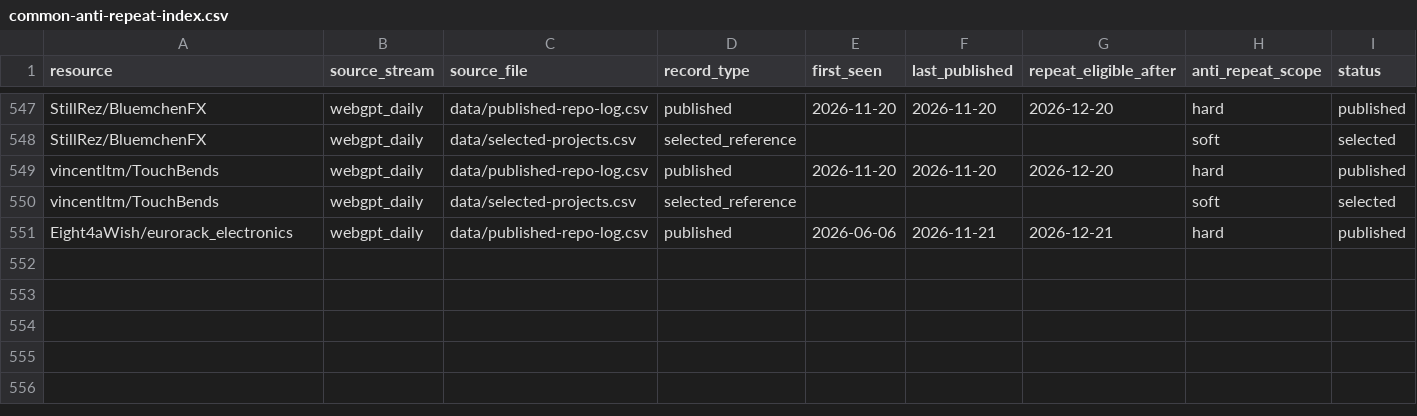
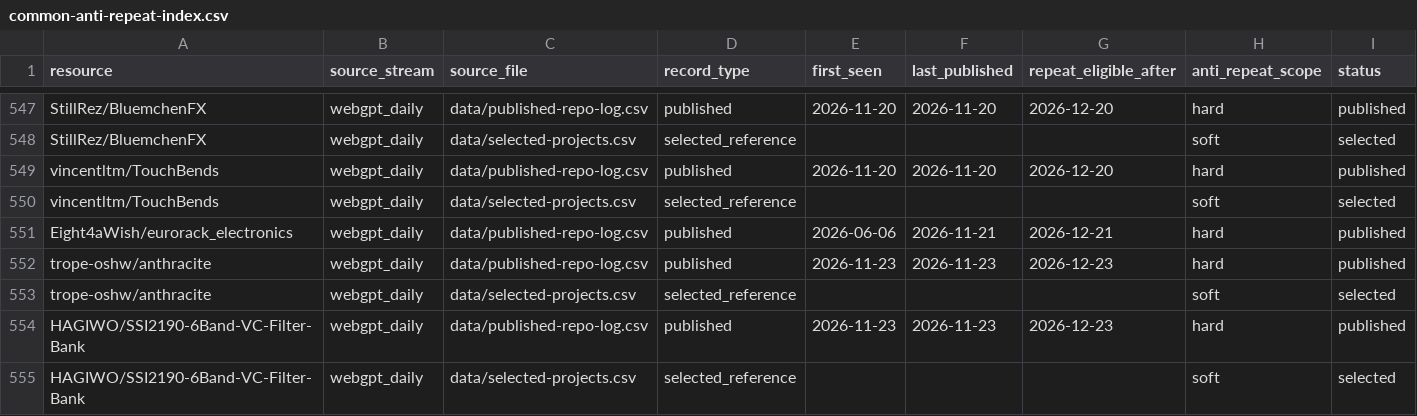
Before and after one commit to Denys/embedded-audio-mine, a CSV file: data/common-anti-repeat-index.csv, drawn as a sheet; only a part is shown, gaps mark what is left out; rows hold the shown columns only; the diff covers the shown part only; the diff names each change by its address in the sheet, - before the commit and + after, or states it on an @@ line.

```diff
--- a/data/common-anti-repeat-index.csv
+++ b/data/common-anti-repeat-index.csv
+row 552: trope-oshw/anthracite | webgpt_daily | data/published-repo-log.csv | published | 2026-11-23 | 2026-11-23 | 2026-12-23 | hard | published
+row 553: trope-oshw/anthracite | webgpt_daily | data/selected-projects.csv | selected_reference |  |  |  | soft | selected
+row 554: HAGIWO/SSI2190-6Band-VC-Filter-Bank | webgpt_daily | data/published-repo-log.csv | published | 2026-11-23 | 2026-11-23 | 2026-12-23 | hard | published
+row 555: HAGIWO/SSI2190-6Band-VC-Filter-Bank | webgpt_daily | data/selected-projects.csv | selected_reference |  |  |  | soft | selected
```
Also changed, not shown: 4 added rows elsewhere in this file, data/published-repo-log.csv, data/selected-projects.csv, 3 other files.
